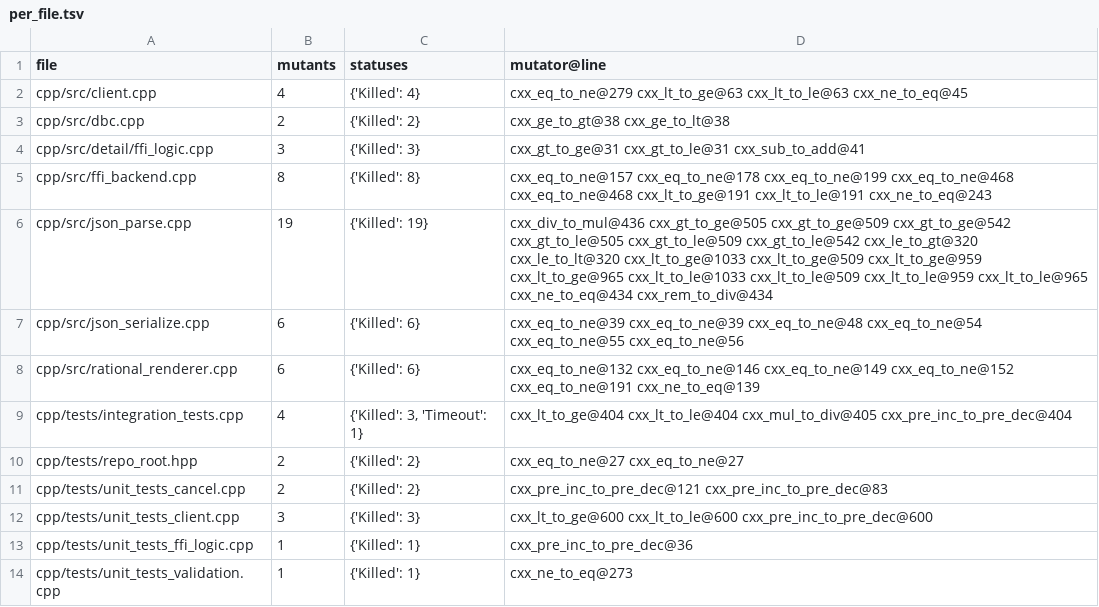
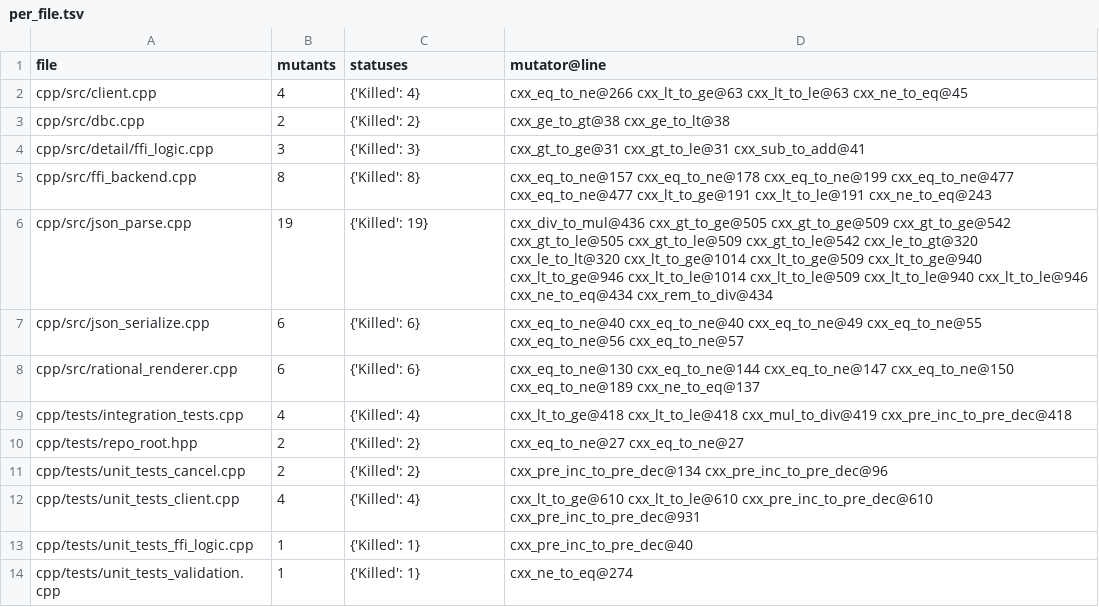
Before and after one commit to Jaetan/aletheia, a TSV file: .archive/reviews/frev-cpp-2026-09-15/end/mull/per_file.tsv, drawn as a sheet.

```diff
--- a/.archive/reviews/frev-cpp-2026-09-15/end/mull/per_file.tsv
+++ b/.archive/reviews/frev-cpp-2026-09-15/end/mull/per_file.tsv
@@ -1,14 +1,14 @@
 file	mutants	statuses	mutator@line
-cpp/src/client.cpp	4	{'Killed': 4}	cxx_eq_to_ne@279 cxx_lt_to_ge@63 cxx_lt_to_le@63 cxx_ne_to_eq@45
+cpp/src/client.cpp	4	{'Killed': 4}	cxx_eq_to_ne@266 cxx_lt_to_ge@63 cxx_lt_to_le@63 cxx_ne_to_eq@45
 cpp/src/dbc.cpp	2	{'Killed': 2}	cxx_ge_to_gt@38 cxx_ge_to_lt@38
 cpp/src/detail/ffi_logic.cpp	3	{'Killed': 3}	cxx_gt_to_ge@31 cxx_gt_to_le@31 cxx_sub_to_add@41
-cpp/src/ffi_backend.cpp	8	{'Killed': 8}	cxx_eq_to_ne@157 cxx_eq_to_ne@178 cxx_eq_to_ne@199 cxx_eq_to_ne@468 cxx_eq_to_ne@468 cxx_lt_to_ge@191 cxx_lt_to_le@191 cxx_ne_to_eq@243
-cpp/src/json_parse.cpp	19	{'Killed': 19}	cxx_div_to_mul@436 cxx_gt_to_ge@505 cxx_gt_to_ge@509 cxx_gt_to_ge@542 cxx_gt_to_le@505 cxx_gt_to_le@509 cxx_gt_to_le@542 cxx_le_to_gt@320 cxx_le_to_lt@320 cxx_lt_to_ge@1033 cxx_lt_to_ge@509 cxx_lt_to_ge@959 cxx_lt_to_ge@965 cxx_lt_to_le@1033 cxx_lt_to_le@509 cxx_lt_to_le@959 cxx_lt_to_le@965 cxx_ne_to_eq@434 cxx_rem_to_div@434
-cpp/src/json_serialize.cpp	6	{'Killed': 6}	cxx_eq_to_ne@39 cxx_eq_to_ne@39 cxx_eq_to_ne@48 cxx_eq_to_ne@54 cxx_eq_to_ne@55 cxx_eq_to_ne@56
-cpp/src/rational_renderer.cpp	6	{'Killed': 6}	cxx_eq_to_ne@132 cxx_eq_to_ne@146 cxx_eq_to_ne@149 cxx_eq_to_ne@152 cxx_eq_to_ne@191 cxx_ne_to_eq@139
-cpp/tests/integration_tests.cpp	4	{'Killed': 3, 'Timeout': 1}	cxx_lt_to_ge@404 cxx_lt_to_le@404 cxx_mul_to_div@405 cxx_pre_inc_to_pre_dec@404
+cpp/src/ffi_backend.cpp	8	{'Killed': 8}	cxx_eq_to_ne@157 cxx_eq_to_ne@178 cxx_eq_to_ne@199 cxx_eq_to_ne@477 cxx_eq_to_ne@477 cxx_lt_to_ge@191 cxx_lt_to_le@191 cxx_ne_to_eq@243
+cpp/src/json_parse.cpp	19	{'Killed': 19}	cxx_div_to_mul@436 cxx_gt_to_ge@505 cxx_gt_to_ge@509 cxx_gt_to_ge@542 cxx_gt_to_le@505 cxx_gt_to_le@509 cxx_gt_to_le@542 cxx_le_to_gt@320 cxx_le_to_lt@320 cxx_lt_to_ge@1014 cxx_lt_to_ge@509 cxx_lt_to_ge@940 cxx_lt_to_ge@946 cxx_lt_to_le@1014 cxx_lt_to_le@509 cxx_lt_to_le@940 cxx_lt_to_le@946 cxx_ne_to_eq@434 cxx_rem_to_div@434
+cpp/src/json_serialize.cpp	6	{'Killed': 6}	cxx_eq_to_ne@40 cxx_eq_to_ne@40 cxx_eq_to_ne@49 cxx_eq_to_ne@55 cxx_eq_to_ne@56 cxx_eq_to_ne@57
+cpp/src/rational_renderer.cpp	6	{'Killed': 6}	cxx_eq_to_ne@130 cxx_eq_to_ne@144 cxx_eq_to_ne@147 cxx_eq_to_ne@150 cxx_eq_to_ne@189 cxx_ne_to_eq@137
+cpp/tests/integration_tests.cpp	4	{'Killed': 4}	cxx_lt_to_ge@418 cxx_lt_to_le@418 cxx_mul_to_div@419 cxx_pre_inc_to_pre_dec@418
 cpp/tests/repo_root.hpp	2	{'Killed': 2}	cxx_eq_to_ne@27 cxx_eq_to_ne@27
-cpp/tests/unit_tests_cancel.cpp	2	{'Killed': 2}	cxx_pre_inc_to_pre_dec@121 cxx_pre_inc_to_pre_dec@83
-cpp/tests/unit_tests_client.cpp	3	{'Killed': 3}	cxx_lt_to_ge@600 cxx_lt_to_le@600 cxx_pre_inc_to_pre_dec@600
-cpp/tests/unit_tests_ffi_logic.cpp	1	{'Killed': 1}	cxx_pre_inc_to_pre_dec@36
-cpp/tests/unit_tests_validation.cpp	1	{'Killed': 1}	cxx_ne_to_eq@273
+cpp/tests/unit_tests_cancel.cpp	2	{'Killed': 2}	cxx_pre_inc_to_pre_dec@134 cxx_pre_inc_to_pre_dec@96
+cpp/tests/unit_tests_client.cpp	4	{'Killed': 4}	cxx_lt_to_ge@610 cxx_lt_to_le@610 cxx_pre_inc_to_pre_dec@610 cxx_pre_inc_to_pre_dec@931
+cpp/tests/unit_tests_ffi_logic.cpp	1	{'Killed': 1}	cxx_pre_inc_to_pre_dec@40
+cpp/tests/unit_tests_validation.cpp	1	{'Killed': 1}	cxx_ne_to_eq@274
```
Also changed, not shown: .archive/reviews/frev-cpp-2026-09-15/end/file_gate_map.tsv, .archive/reviews/frev-cpp-2026-09-15/end/file_probe_map.tsv, 30 other files.
